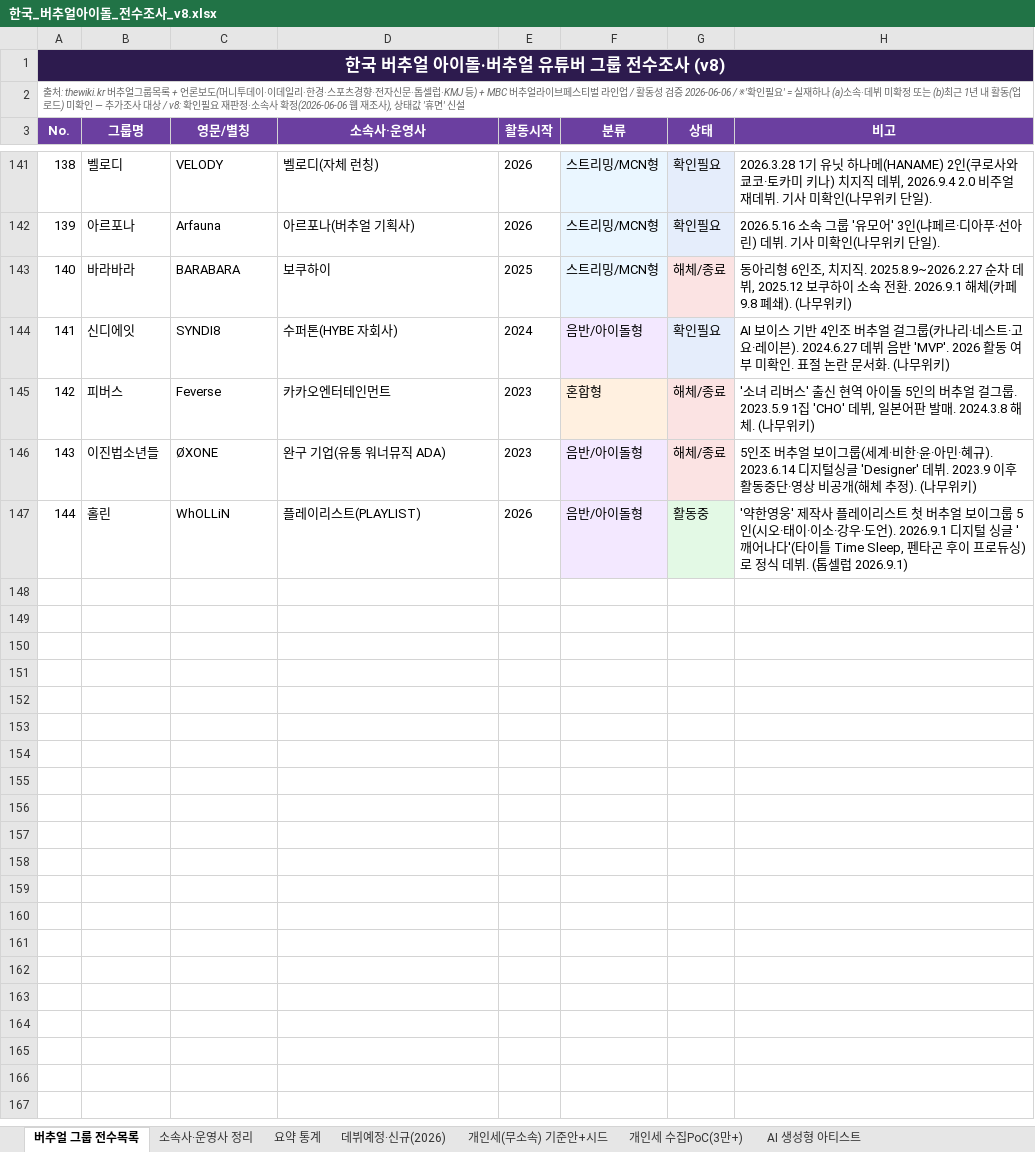
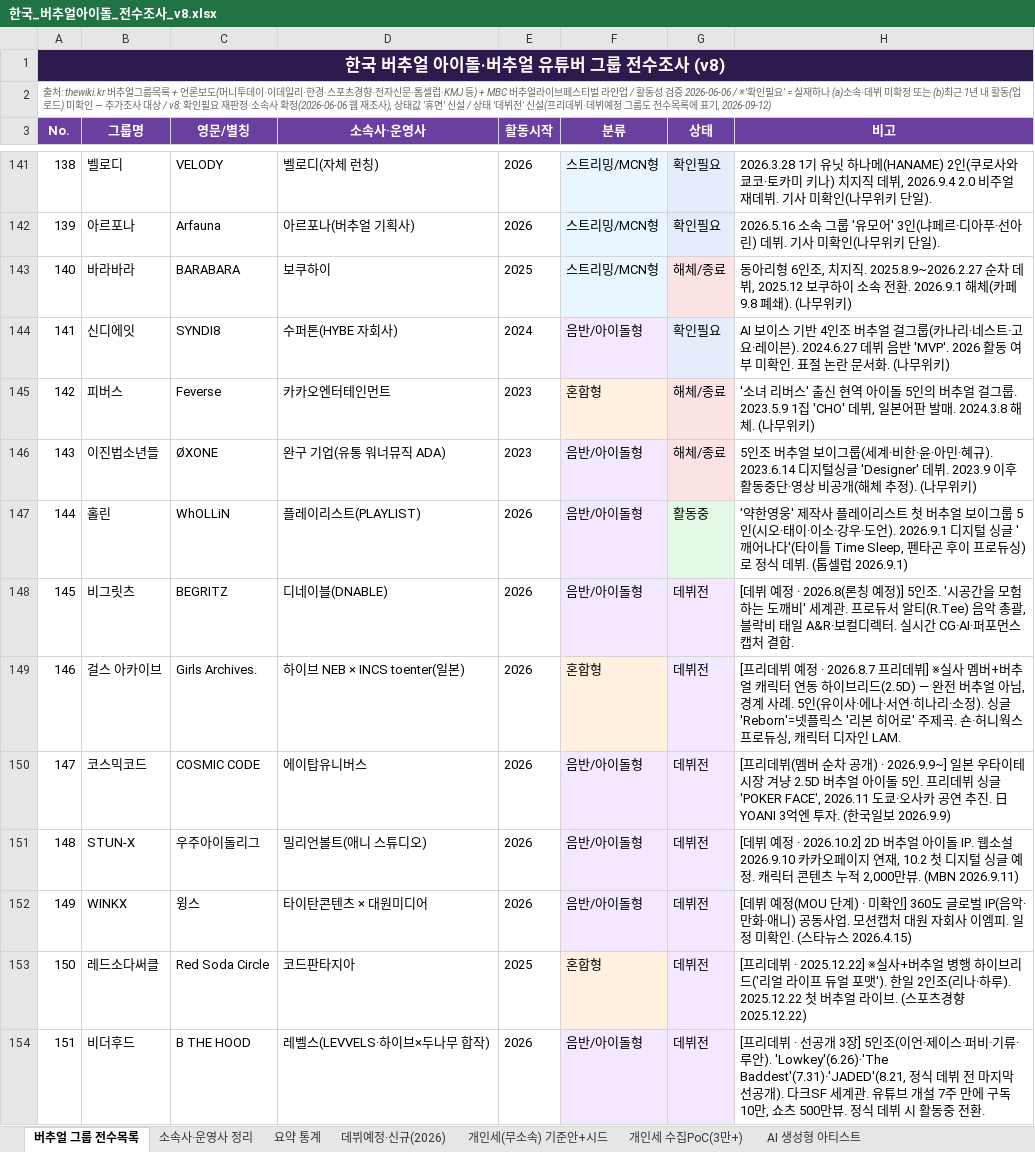
Before and after one commit to ysw070/vtuber-monitor, an Excel workbook: data/한국_버추얼아이돌_전수조사_v8.xlsx, sheet 버추얼 그룹 전수목록, drawn as a sheet; only a part is shown, gaps mark what is left out; values as stored, in another font and other column widths than the file's, no borders; the diff names each change by its address in the sheet, - before the commit and + after, or states it on an @@ line.

Commit message:
상태 '데뷔전' 신설 — 프리데뷔·데뷔예정 7팀 전수목록 표기(비더후드 포함)

```diff
--- a/data/한국_버추얼아이돌_전수조사_v8.xlsx (sheet 버추얼 그룹 전수목록)
+++ b/data/한국_버추얼아이돌_전수조사_v8.xlsx (sheet 버추얼 그룹 전수목록)
@@ column A (No.) renumbered in row 2 @@
+row 148: 145 | 비그릿츠 | BEGRITZ | 디네이블(DNABLE) | 2026 | 음반/아이돌형 | 데뷔전 | [데뷔 예정 · 2026.8(론칭 예정)] 5인조. '시공간을 모험하는 도깨비' 세계관. 프로듀서 알티(R.Tee) 음악 총괄, 블락비 태일 A&R·보컬디렉터. 실시간 CG·AI·퍼포먼스캡처 결합.
+row 149: 146 | 걸스 아카이브 | Girls Archives. | 하이브 NEB × INCS toenter(일본) | 2026 | 혼합형 | 데뷔전 | [프리데뷔 예정 · 2026.8.7 프리데뷔] ※실사 멤버+버추얼 캐릭터 연동 하이브리드(2.5D) — 완전 버추얼 아님, 경계 사례. 5인(유이사·에나·서연·히나리·소정). 싱글 'Reborn'=넷플릭스 '리본 히어로' 주제곡. 숀·허니웍스 프로듀싱, 캐릭터 디자인 LAM.
+row 150: 147 | 코스믹코드 | COSMIC CODE | 에이탑유니버스 | 2026 | 음반/아이돌형 | 데뷔전 | [프리데뷔(멤버 순차 공개) · 2026.9.9~] 일본 우타이테 시장 겨냥 2.5D 버추얼 아이돌 5인. 프리데뷔 싱글 'POKER FACE', 2026.11 도쿄·오사카 공연 추진. 日 YOANI 3억엔 투자. (한국일보 2026.9.9)
+row 151: 148 | STUN-X | 우주아이돌리그 | 밀리언볼트(애니 스튜디오) | 2026 | 음반/아이돌형 | 데뷔전 | [데뷔 예정 · 2026.10.2] 2D 버추얼 아이돌 IP. 웹소설 2026.9.10 카카오페이지 연재, 10.2 첫 디지털 싱글 예정. 캐릭터 콘텐츠 누적 2,000만뷰. (MBN 2026.9.11)
+row 152: 149 | WINKX | 윙스 | 타이탄콘텐츠 × 대원미디어 | 2026 | 음반/아이돌형 | 데뷔전 | [데뷔 예정(MOU 단계) · 미확인] 360도 글로벌 IP(음악·만화·애니) 공동사업. 모션캡처 대원 자회사 이엠피. 일정 미확인. (스타뉴스 2026.4.15)
+row 153: 150 | 레드소다써클 | Red Soda Circle | 코드판타지아 | 2025 | 혼합형 | 데뷔전 | [프리데뷔 · 2025.12.22] ※실사+버추얼 병행 하이브리드('리얼 라이프 듀얼 포맷'). 한일 2인조(리나·하루). 2025.12.22 첫 버추얼 라이브. (스포츠경향 2025.12.22)
+row 154: 151 | 비더후드 | B THE HOOD | 레벨스(LEVVELS·하이브×두나무 합작) | 2026 | 음반/아이돌형 | 데뷔전 | [프리데뷔 · 선공개 3장] 5인조(이언·제이스·퍼비·기류·루안). 'Lowkey'(6.26)·'The Baddest'(7.31)·'JADED'(8.21, 정식 데뷔 전 마지막 선공개). 다크SF 세계관. 유튜브 개설 7주 만에 구독 10만, 쇼츠 500만뷰. 정식 데뷔 시 활동중 전환.
```
Also changed, not shown: sheet 요약 통계.
